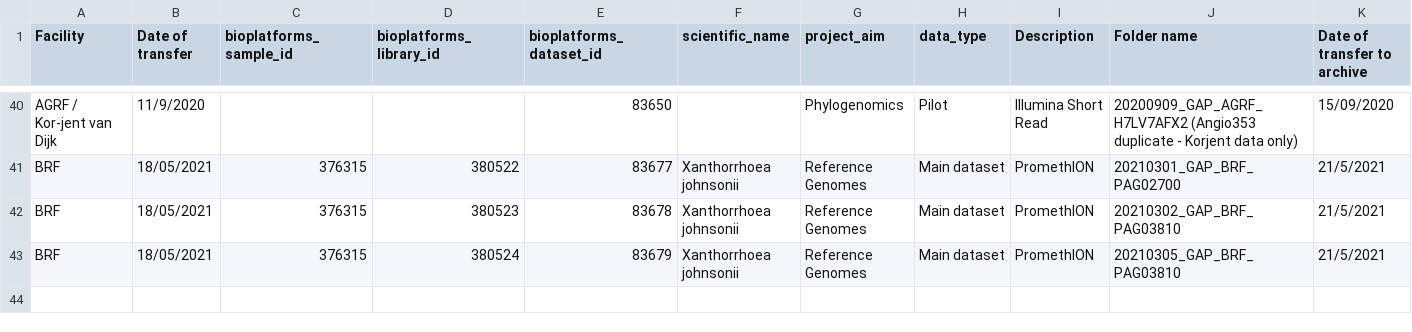
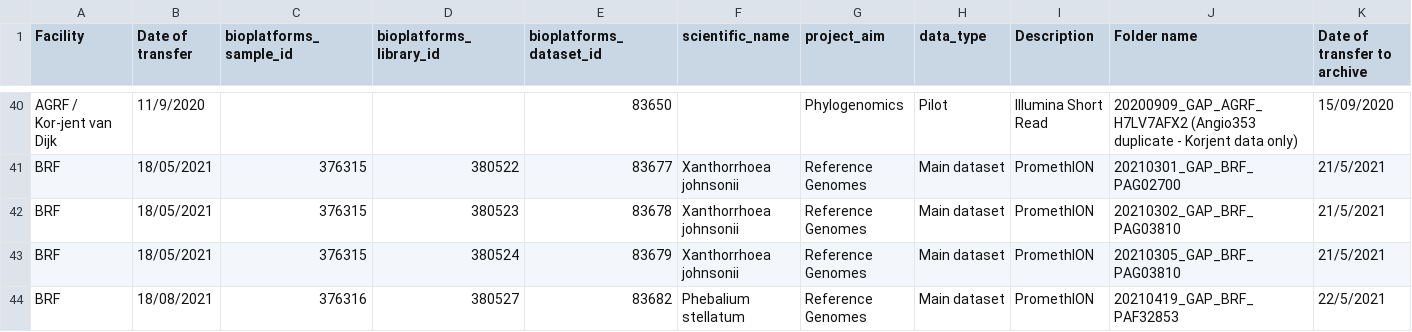
Before and after one commit to BioplatformsAustralia/bpa-ingest, a CSV file: track-metadata/google-drive/BPA Projects Data Transfer Summary - GAP.csv, drawn as a sheet; only a part is shown, gaps mark what is left out; rows hold the shown columns only; the diff names each change by its address in the sheet, - before the commit and + after, or states it on an @@ line.

```diff
--- a/track-metadata/google-drive/BPA Projects Data Transfer Summary - GAP.csv
+++ b/track-metadata/google-drive/BPA Projects Data Transfer Summary - GAP.csv
+row 44: BRF | 18/08/2021 | 376316 | 380527 | 83682 | Phebalium stellatum | Reference Genomes | Main dataset | PromethION | 20210419_GAP_BRF_PAF32853 | 22/5/2021
```
Also changed, not shown: 2 other files.
